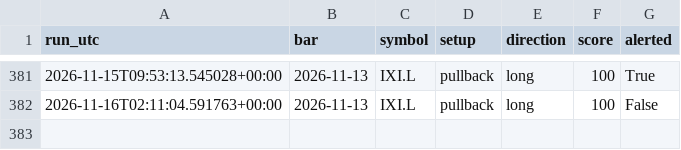
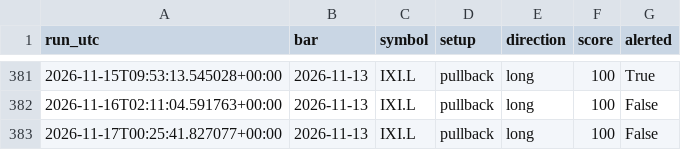
Before and after one commit to whitecraig860-commits/trading-bot, a CSV file: state/scan_log.csv, drawn as a sheet; only a part is shown, gaps mark what is left out; the diff names each change by its address in the sheet, - before the commit and + after, or states it on an @@ line.

Commit message:
Bot state 2026-11-17

```diff
--- a/state/scan_log.csv
+++ b/state/scan_log.csv
+row 383: 2026-11-17T00:25:41.827077+00:00 | 2026-11-13 | IXI.L | pullback | long | 100 | False
```
Also changed, not shown: 1 other file.
